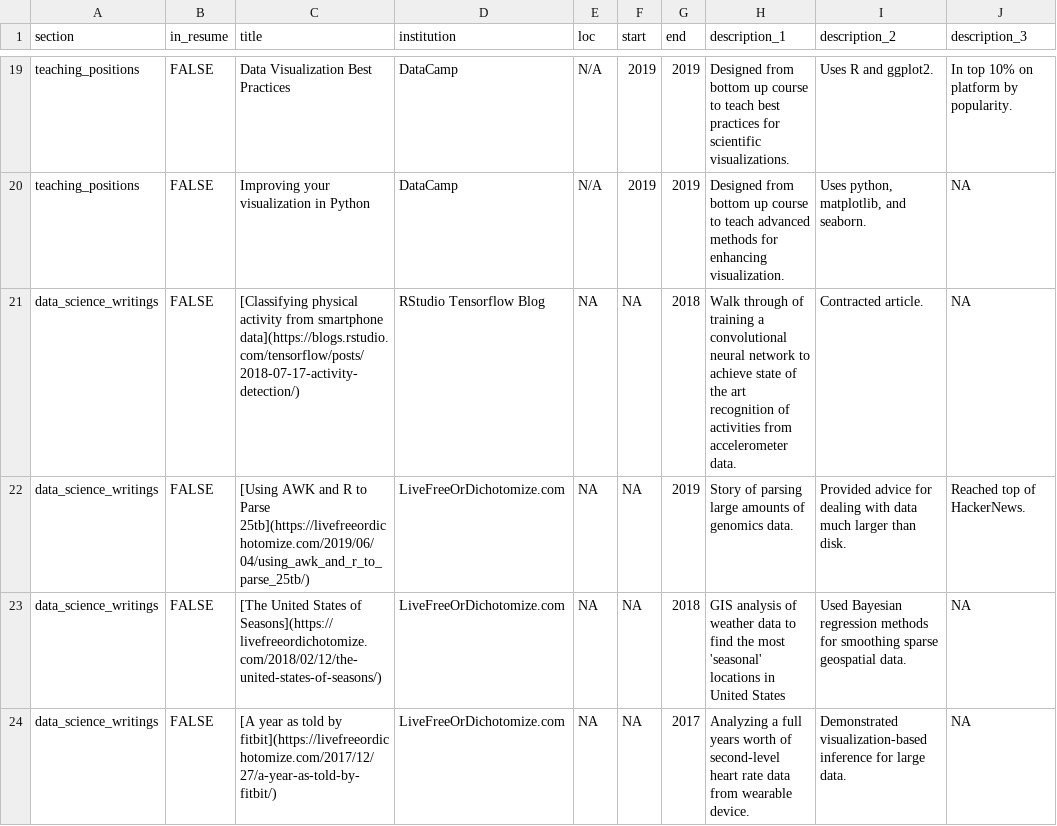
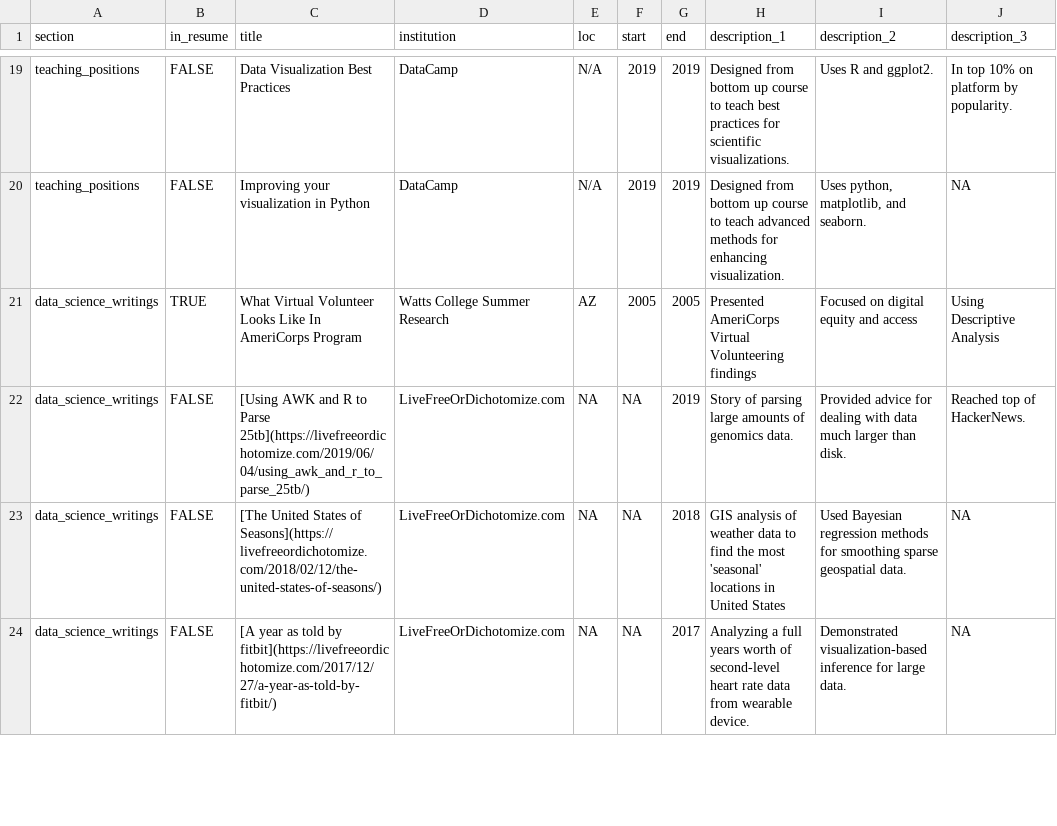
Before and after one commit to yostaenga/cv, a CSV file: positions.csv, drawn as a sheet; only a part is shown, gaps mark what is left out.

Commit message:
Update positions.csv

```diff
--- a/positions.csv
+++ b/positions.csv
@@ -20,3 +20,3 @@ teaching_positions,FALSE,Data Visualization Best Practices,DataCamp,N/A,2019,201
 teaching_positions,FALSE,Improving your visualization in Python,DataCamp,N/A,2019,2019,Designed from bottom up course to teach advanced methods for enhancing visualization.,"Uses python, matplotlib, and seaborn.",NA
-data_science_writings,FALSE,[Classifying physical activity from smartphone data](https://blogs.rstudio.com/tensorflow/posts/2018-07-17-activity-detection/),RStudio Tensorflow Blog,NA,NA,2018,Walk through of training a convolutional neural network to achieve state of the art recognition of activities from accelerometer data.,Contracted article.,NA
+data_science_writings,TRUE,What Virtual Volunteer Looks Like In AmeriCorps Program,Watts College Summer Research,AZ,2005,2005,Presented AmeriCorps Virtual Volunteering findings,Focused on digital equity and access,Using Descriptive Analysis
 data_science_writings,FALSE,[Using AWK and R to Parse 25tb](https://livefreeordichotomize.com/2019/06/04/using_awk_and_r_to_parse_25tb/),LiveFreeOrDichotomize.com,NA,NA,2019,Story of parsing large amounts of genomics data.,Provided advice for dealing with data much larger than disk.,Reached top of HackerNews.
```
